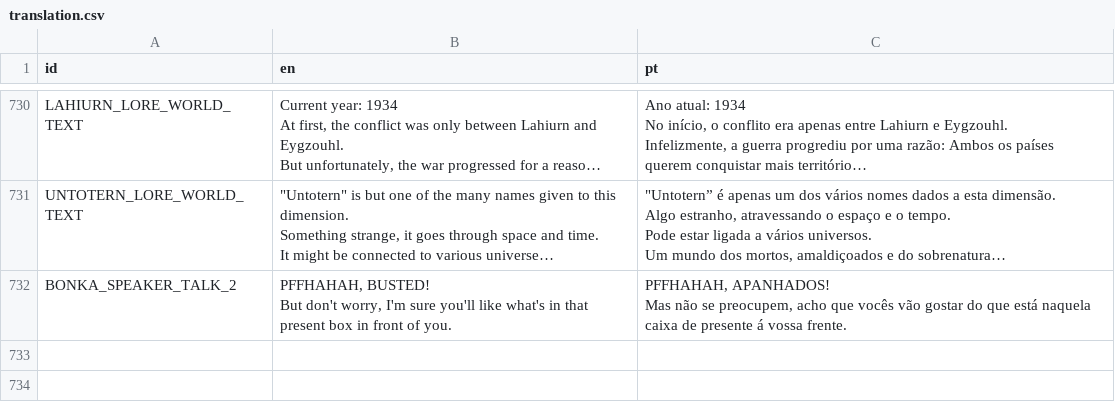
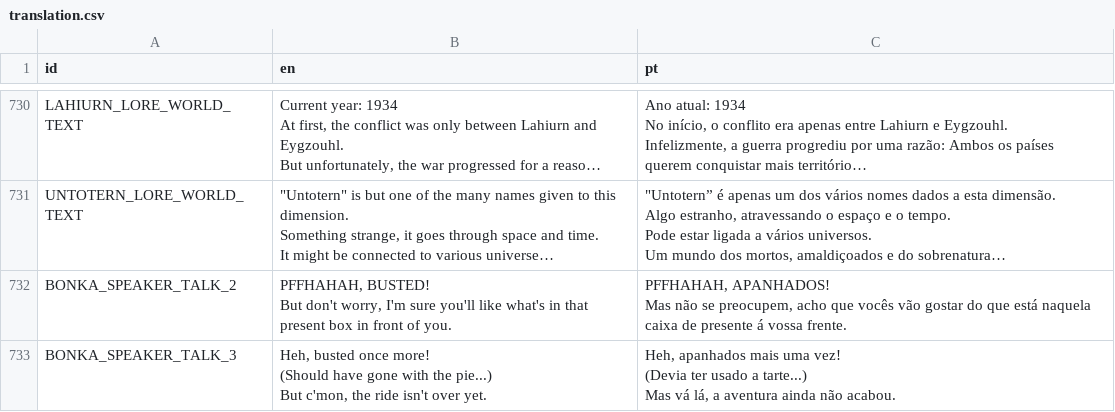
Before and after one commit to EyeBallTank/PROJECT-NORTUBEL-main-ish, a CSV file: assets/localization/translation.csv, drawn as a sheet; only a part is shown, gaps mark what is left out; long unchanged cells end in …; ↵ is a line break in a cell; the diff names each change by its address in the sheet, - before the commit and + after, or states it on an @@ line.

```diff
--- a/assets/localization/translation.csv
+++ b/assets/localization/translation.csv
+row 733: BONKA_SPEAKER_TALK_3 | Heh, busted once more! ↵ (Should have gone with the pie...) ↵ But c'mon, the ride isn't over yet. | Heh, apanhados mais uma vez! ↵ (Devia ter usado a tarte...) ↵ Mas vá lá, a aventura ainda não acabou.
```
Also changed, not shown: 1 other file.
